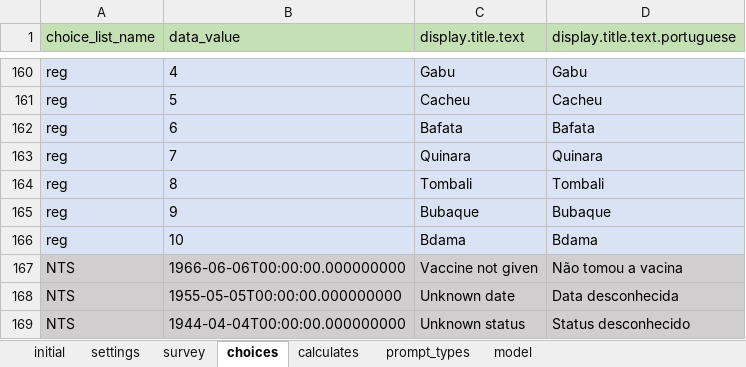
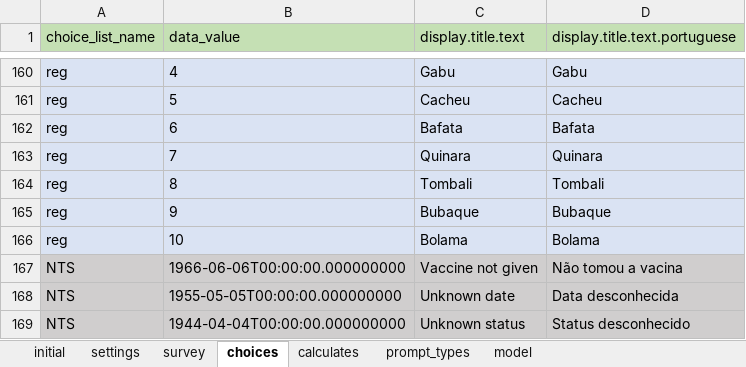
Before and after one commit to AndrMJ/Pediatria, an Excel workbook: app/config/tables/pediatria/forms/triagem/triagem.xlsx, sheet choices, drawn as a sheet; only a part is shown, gaps mark what is left out; values as stored, in another font and other column widths than the file's, no borders; the diff names each change by its address in the sheet, - before the commit and + after, or states it on an @@ line.

```diff
--- a/app/config/tables/pediatria/forms/triagem/triagem.xlsx (sheet choices)
+++ b/app/config/tables/pediatria/forms/triagem/triagem.xlsx (sheet choices)
-C166 (display.title.text): Bdama
+C166 (display.title.text): Bolama
-D166 (display.title.text.portuguese): Bdama
+D166 (display.title.text.portuguese): Bolama
```
Also changed, not shown: sheet survey, 1 other file.
